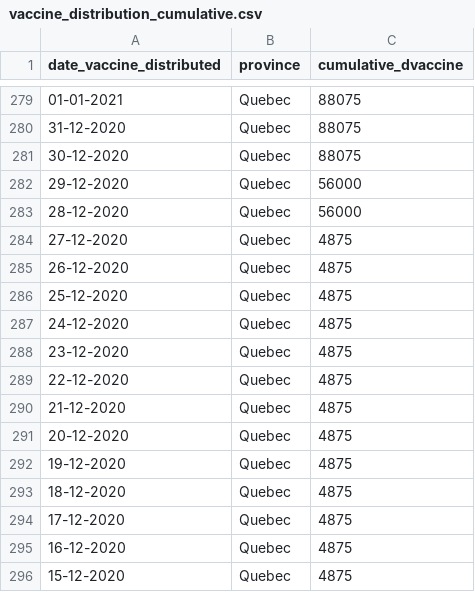
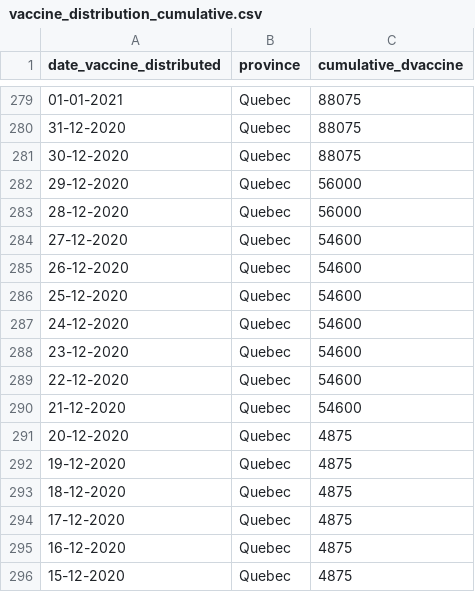
Before and after one commit to ccodwg/Covid19Canada, a CSV file: vaccine_distribution_cumulative.csv, drawn as a sheet; only a part is shown, gaps mark what is left out.

```diff
--- a/vaccine_distribution_cumulative.csv
+++ b/vaccine_distribution_cumulative.csv
@@ -283,9 +283,9 @@
 "28-12-2020","Quebec",56000
-"27-12-2020","Quebec",4875
-"26-12-2020","Quebec",4875
-"25-12-2020","Quebec",4875
-"24-12-2020","Quebec",4875
-"23-12-2020","Quebec",4875
-"22-12-2020","Quebec",4875
-"21-12-2020","Quebec",4875
+"27-12-2020","Quebec",54600
+"26-12-2020","Quebec",54600
+"25-12-2020","Quebec",54600
+"24-12-2020","Quebec",54600
+"23-12-2020","Quebec",54600
+"22-12-2020","Quebec",54600
+"21-12-2020","Quebec",54600
 "20-12-2020","Quebec",4875
```
Also changed, not shown: timeseries_canada/vaccine_distribution_timeseries_canada.csv, timeseries_prov/vaccine_distribution_timeseries_prov.csv.
